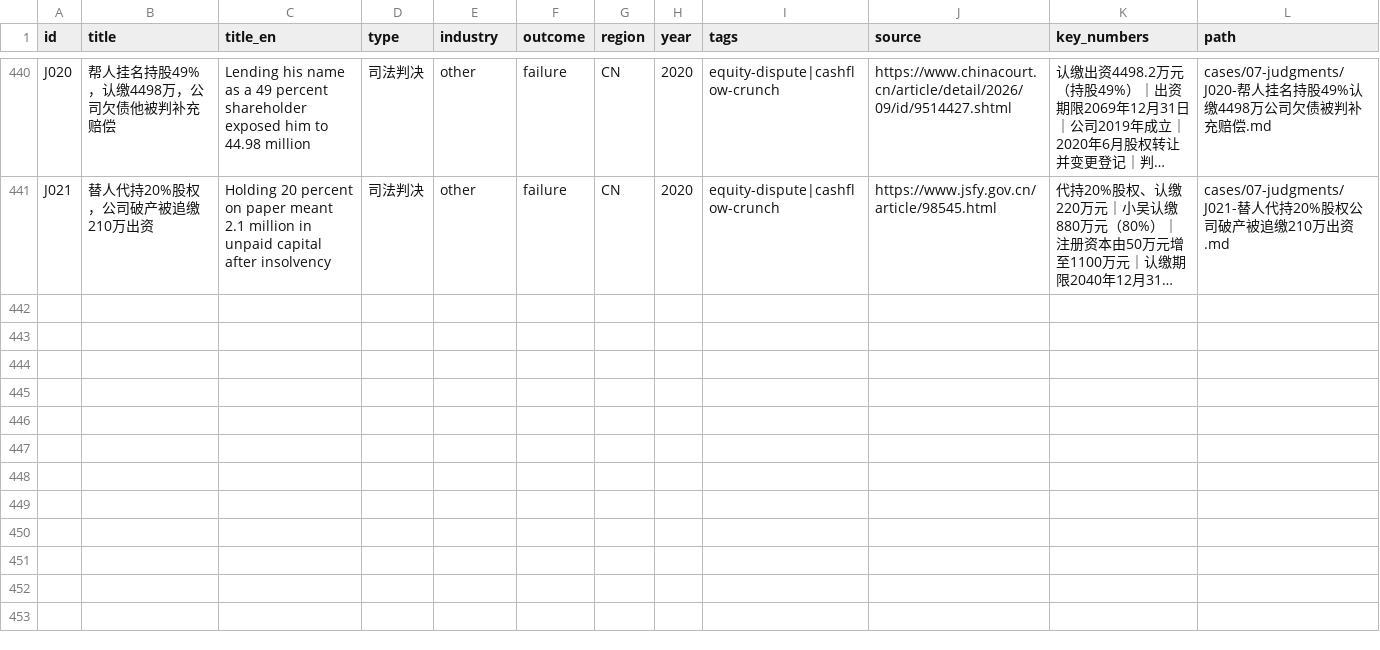
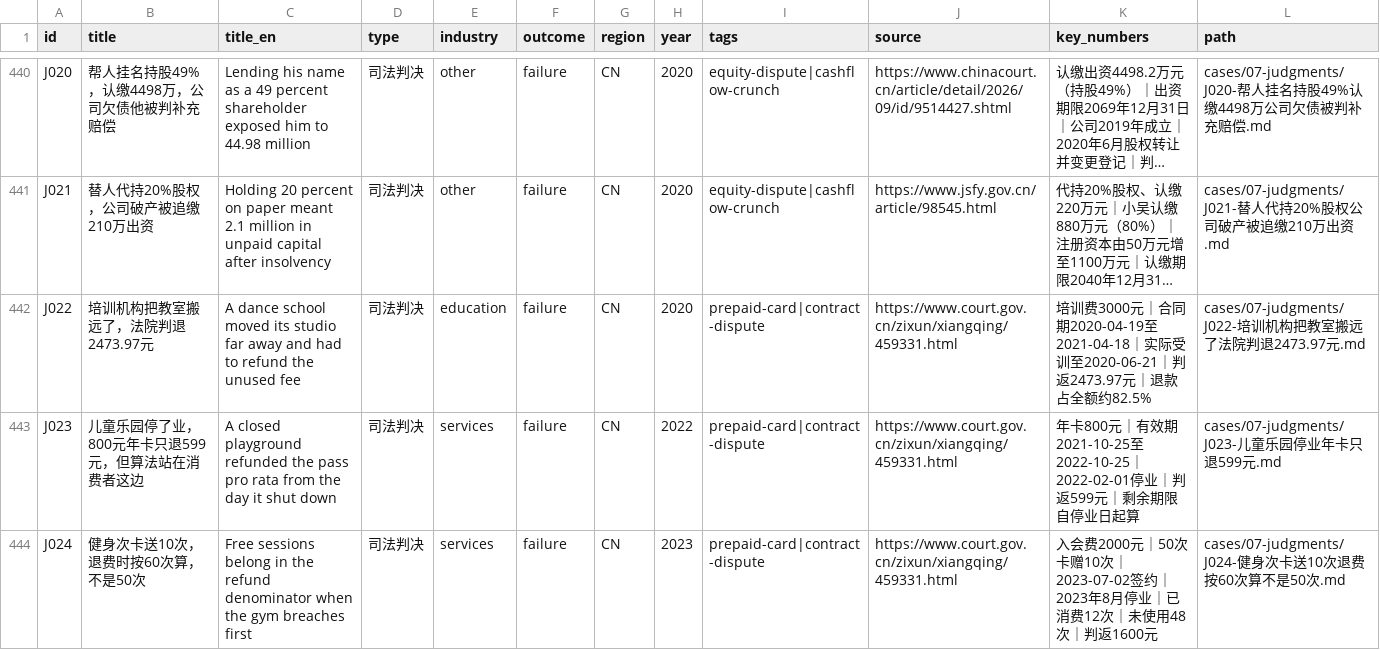
Before and after one commit to Shooang/startup-case-atlas, a CSV file: data/cases.csv, drawn as a sheet; only a part is shown, gaps mark what is left out; long unchanged cells end in …; the diff covers the shown part only; the diff names each change by its address in the sheet, - before the commit and + after, or states it on an @@ line.

Commit message:
Add 9 judgment cases J022-J030: prepaid consumption refunds and construction payment chains
Fourth judicial batch (cases 440 -> 449).

Prepaid consumption, from the SPC typical cases released 2025-03-14:
- J022 a dance school moved its studio far away: the purpose of the contract
  failed, 2,473.97 of the 3,000 fee refunded despite a no-cancellation clause
- J023 a playground closed four months into an 800 annual pass: 599 refunded,
  remaining term counted from the closure date, not the judgment date
- J024 a 50-visit gym card with 10 free visits: refund denominator is 60, not
  50, so the breaching gym cannot profit from breaking the contract
- J025 1,016,124.6 prepaid over seven years with no written contract and no
  consumption records; the provider's failure to produce records led to a
  discretionary 500,000 refund
- J026 a hired shutdown operator took over a yoga studio, filed a false
  liquidation report and deregistered it; held personally liable for 8,260
- J027 a nine-person crew bought a photo studio and ran a 'recharge and get it
  back' anniversary scam worth 1.46m; criminal conviction for fraud

Construction payment chains:
- J028 the contractor went bankrupt; the actual builder sued the owner directly
  and recovered 4,728,894 out of the withheld price ((2019)ZheMinZhong1104)
- J029 in multi-layer illegal subcontracting the builder sued the wrong layer
  and could only recover 129,481 from its direct counterparty
- J030 the shortcut past the contractor covers the price only, not 7,006,200
  of interest, which stays an ordinary claim in bankruptcy

Tag system 18 -> 19: prepaid-card added to build_data.py and validate.py.
build_data.py: llms.txt judgment-category description widened beyond franchise.
Docs: 5 READMEs (449 cases, ~615k chars, 19 mechanisms, 30 judgment cards),
ATTRIBUTIONS section 4 extended with the fourth batch sources.
validate: 449 cases, 0 errors 0 warnings; framework qc: 0 flagged.

```diff
--- a/data/cases.csv
+++ b/data/cases.csv
+row 442: J022 | 培训机构把教室搬远了，法院判退2473.97元 | A dance school moved its studio far away and had to refund the unused fee | 司法判决 | education | failure | CN | 2020 | prepaid-card|contract-dispute | https://www.court.gov.cn/zixun/xiangqing/459331.html | 培训费3000元｜合同期2020-04-19至2021-04-18｜实际受训至2020-06-21｜判返2473.97元｜退款占全额约82.5% | cases/07-judgments/J022-培训机构把教室搬远了法院判退2473.97元.md
+row 443: J023 | 儿童乐园停了业，800元年卡只退599元，但算法站在消费者这边 | A closed playground refunded the pass pro rata from the day it shut down | 司法判决 | services | failure | CN | 2022 | prepaid-card|contract-dispute | https://www.court.gov.cn/zixun/xiangqing/459331.html | 年卡800元｜有效期2021-10-25至2022-10-25｜2022-02-01停业｜判返599元｜剩余期限自停业日起算 | cases/07-judgments/J023-儿童乐园停业年卡只退599元.md
+row 444: J024 | 健身次卡送10次，退费时按60次算，不是50次 | Free sessions belong in the refund denominator when the gym breaches first | 司法判决 | services | failure | CN | 2023 | prepaid-card|contract-dispute | https://www.court.gov.cn/zixun/xiangqing/459331.html | 入会费2000元｜50次卡赠10次｜2023-07-02签约｜2023年8月停业｜已消费12次｜未使用48次｜判返1600元 | cases/07-judgments/J024-健身次卡送10次退费按60次算不是50次.md
```
Also changed, not shown: 6 added rows elsewhere in this file, 26 other files.
